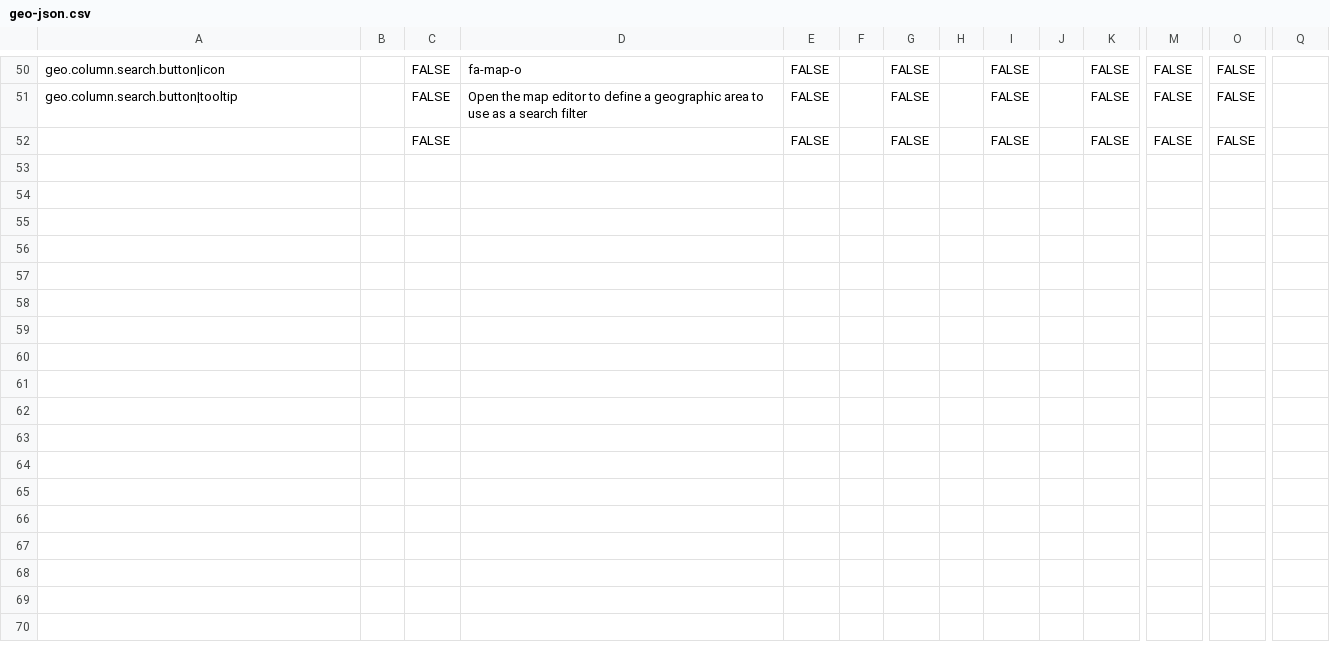
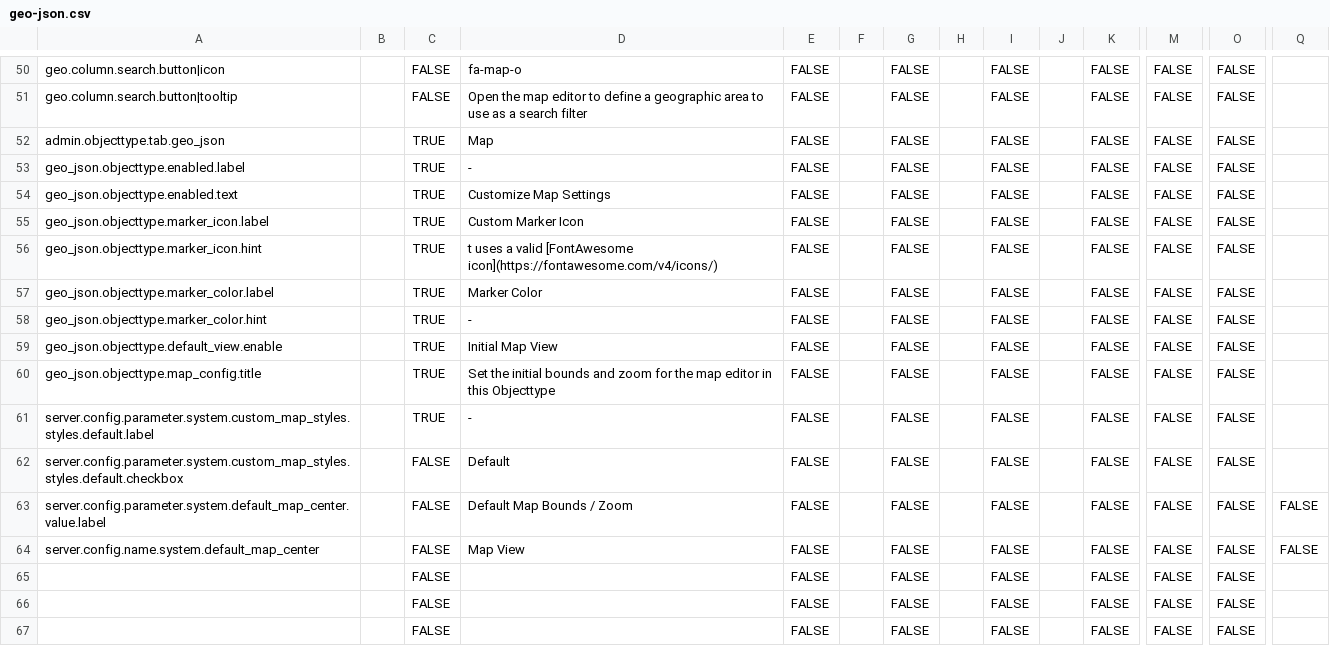
Before and after one commit to programmfabrik/fylr-plugin-geo-json-public, a CSV file: geo-json/l10n/geo-json.csv, drawn as a sheet; only a part is shown, gaps mark what is left out; rows hold the shown columns only; the diff names each change by its address in the sheet, - before the commit and + after, or states it on an @@ line.

```diff
--- a/geo-json/l10n/geo-json.csv
+++ b/geo-json/l10n/geo-json.csv
+row 52: admin.objecttype.tab.geo_json |  | TRUE | Map | FALSE |  | FALSE |  | FALSE |  | FALSE | FALSE | FALSE
+row 53: geo_json.objecttype.enabled.label |  | TRUE | - | FALSE |  | FALSE |  | FALSE |  | FALSE | FALSE | FALSE
+row 54: geo_json.objecttype.enabled.text |  | TRUE | Customize Map Settings | FALSE |  | FALSE |  | FALSE |  | FALSE | FALSE | FALSE
+row 55: geo_json.objecttype.marker_icon.label |  | TRUE | Custom Marker Icon | FALSE |  | FALSE |  | FALSE |  | FALSE | FALSE | FALSE
+row 56: geo_json.objecttype.marker_icon.hint |  | TRUE | t uses a valid [FontAwesome icon](https://fontawesome.com/v4/icons/) | FALSE |  | FALSE |  | FALSE |  | FALSE | FALSE | FALSE
+row 57: geo_json.objecttype.marker_color.label |  | TRUE | Marker Color | FALSE |  | FALSE |  | FALSE |  | FALSE | FALSE | FALSE
+row 58: geo_json.objecttype.marker_color.hint |  | TRUE | - | FALSE |  | FALSE |  | FALSE |  | FALSE | FALSE | FALSE
+row 59: geo_json.objecttype.default_view.enable |  | TRUE | Initial Map View | FALSE |  | FALSE |  | FALSE |  | FALSE | FALSE | FALSE
+row 60: geo_json.objecttype.map_config.title |  | TRUE | Set the initial bounds and zoom for the map editor in this Objecttype | FALSE |  | FALSE |  | FALSE |  | FALSE | FALSE | FALSE
+row 61: server.config.parameter.system.custom_map_styles.styles.default.label |  | TRUE | - | FALSE |  | FALSE |  | FALSE |  | FALSE | FALSE | FALSE
+row 62: server.config.parameter.system.custom_map_styles.styles.default.checkbox |  | FALSE | Default | FALSE |  | FALSE |  | FALSE |  | FALSE | FALSE | FALSE
+row 63: server.config.parameter.system.default_map_center.value.label |  | FALSE | Default Map Bounds / Zoom | FALSE |  | FALSE |  | FALSE |  | FALSE | FALSE | FALSE | FALSE
+row 64: server.config.name.system.default_map_center |  | FALSE | Map View | FALSE |  | FALSE |  | FALSE |  | FALSE | FALSE | FALSE | FALSE
+row 65:  |  | FALSE |  | FALSE |  | FALSE |  | FALSE |  | FALSE | FALSE | FALSE
+row 66:  |  | FALSE |  | FALSE |  | FALSE |  | FALSE |  | FALSE | FALSE | FALSE
```
Also changed, not shown: 3 other files.
